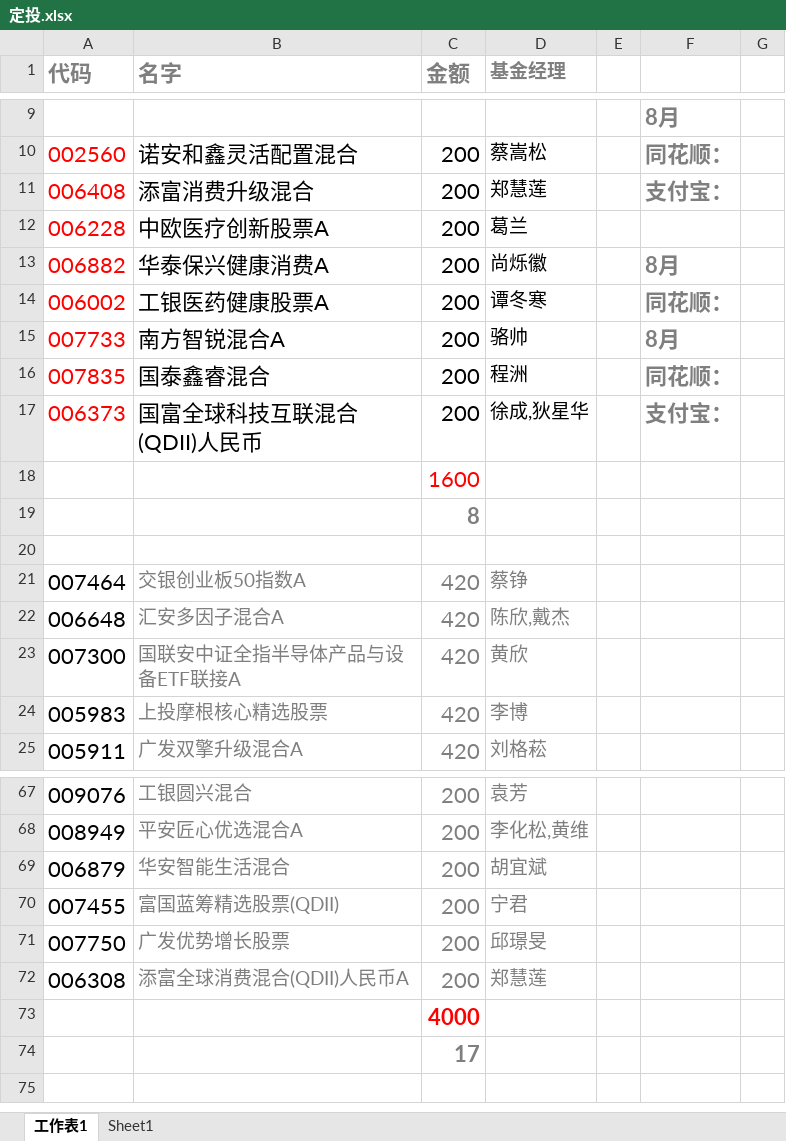
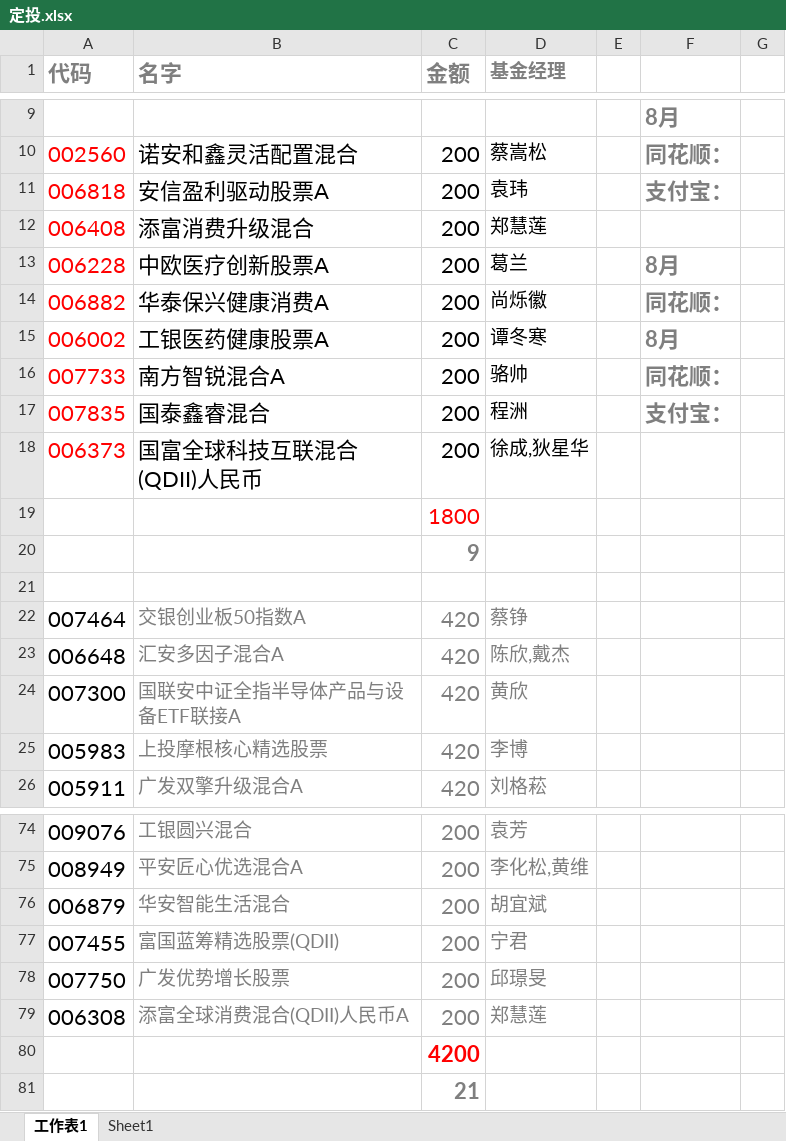
Before and after one commit to lijiadashaoye/jijinfenxi, an Excel workbook: 定投.xlsx, sheet 工作表1, drawn as a sheet; only a part is shown, gaps mark what is left out; values as stored, in another font and other column widths than the file's, no borders; addresses are those after the commit; the diff covers the shown part only; the diff names each change by its address in the sheet, - before the commit and + after, or states it on an @@ line.

```diff
--- a/定投.xlsx (sheet 工作表1)
+++ b/定投.xlsx (sheet 工作表1)
+row 11: 006818 | 安信盈利驱动股票A | 200 | 袁玮 |  | 支付宝：
-F12: 支付宝：
+F12: (empty)
-F13: (empty)
+F13: 8月
-F14: 8月
+F14: 同花顺：
-F15: 同花顺：
+F15: 8月
-F16: 8月
+F16: 同花顺：
-F17: 同花顺：
+F17: 支付宝：
-F18: 支付宝：
+F18: (empty)
-C19 (金额): 1600
+C19 (金额): 1800
-C20 (金额): 8
+C20 (金额): 9
-C80 (金额): 4000
+C80 (金额): 4200
-C81 (金额): 17
+C81 (金额): 21
```
Also changed, not shown: 7 added rows, 1 removed row and 10 edited cells elsewhere in this sheet, sheet Sheet1.
